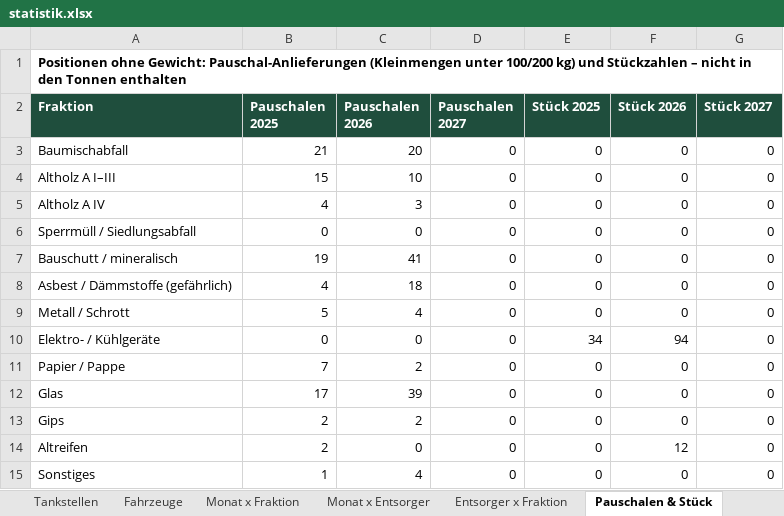
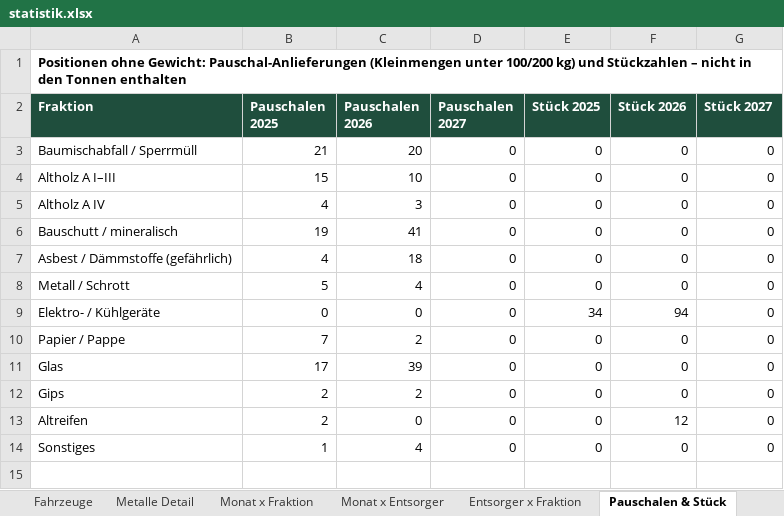
Before and after one commit to sebastiandegidio-sudo/Plw_enigma, an Excel workbook: statistik-video/daten/statistik.xlsx, sheet Pauschalen & Stück, drawn as a sheet; values as stored, in another font and other column widths than the file's, no borders; charts and pictures not drawn; the diff names each change by its address in the sheet, - before the commit and + after, or states it on an @@ line.

```diff
--- a/statistik-video/daten/statistik.xlsx (sheet Pauschalen & Stück)
+++ b/statistik-video/daten/statistik.xlsx (sheet Pauschalen & Stück)
+sheet tab: Metalle Detail
-A3 (Fraktion): Baumischabfall
+A3 (Fraktion): Baumischabfall / Sperrmüll
-row 6: Sperrmüll / Siedlungsabfall | 0 | 0 | 0 | 0 | 0 | 0
```
Also changed, not shown: sheet Einzelposten Entsorgung, sheet Übersicht, sheet Entsorger x Fraktion, sheet Monat x Fraktion, sheet Verwertung, sheet Container Einsätze, 3 more sheets, formulas that keep their value, charts or pictures, 10 other files.
